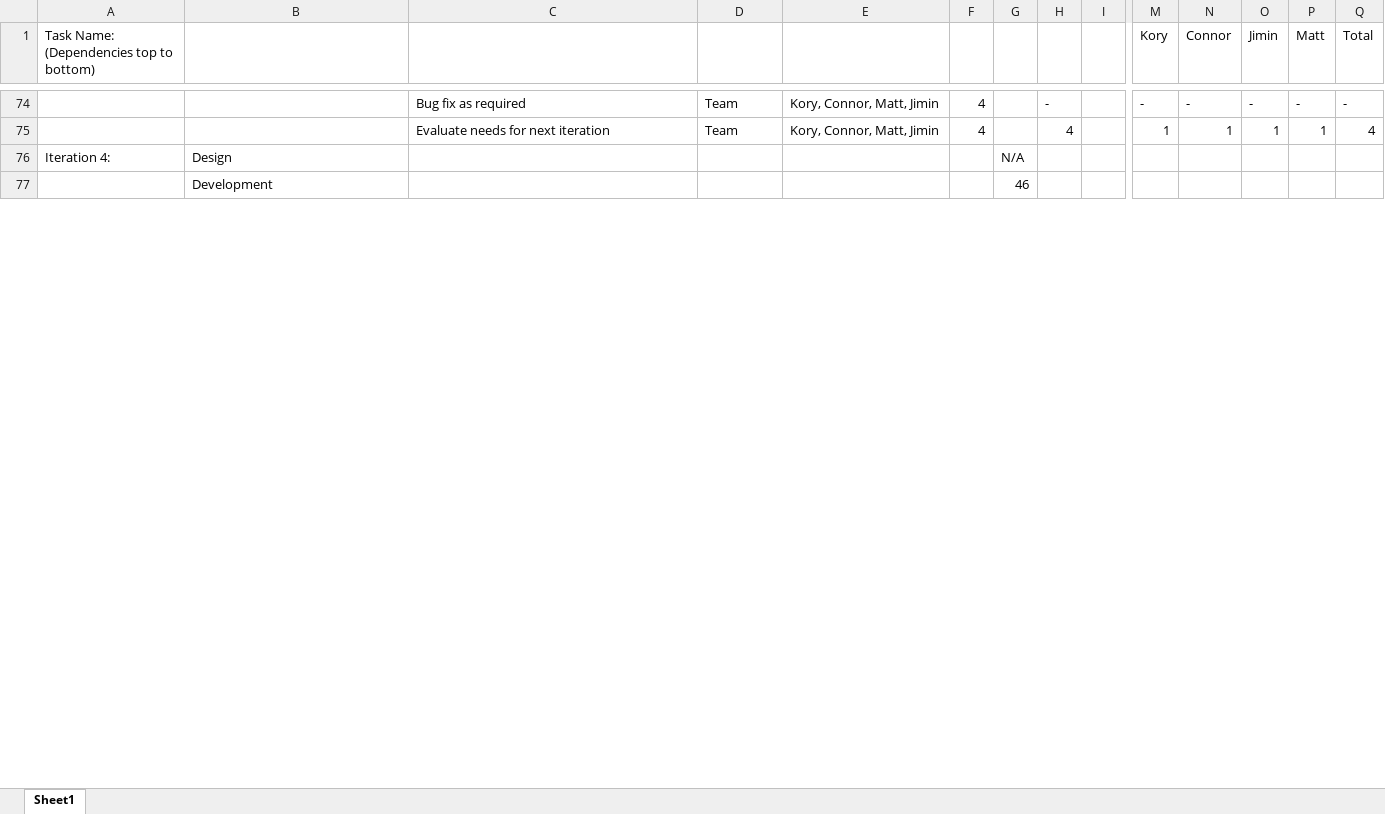
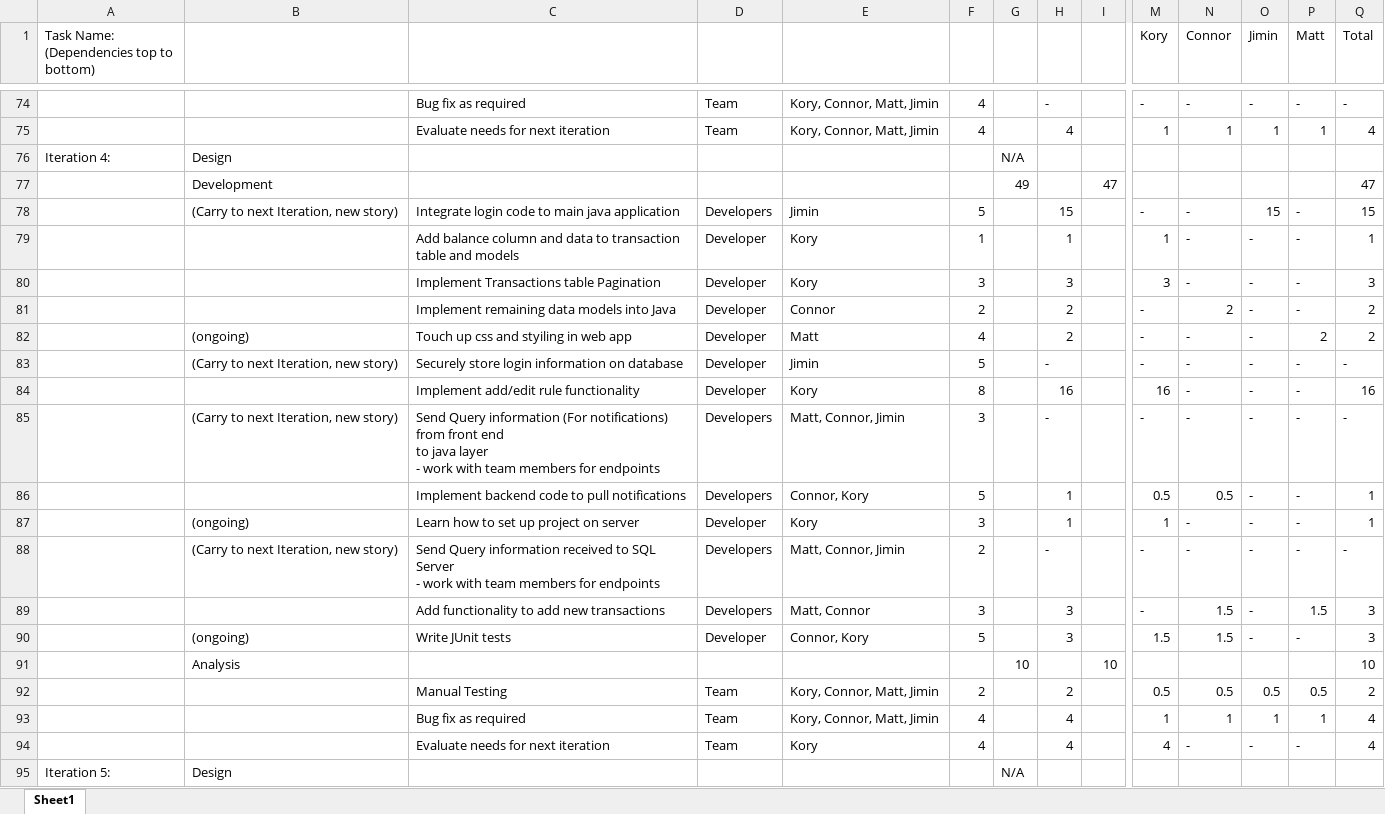
Before and after one commit to umkc-cs-451-2020-spring/Commerce-Notifications-Web-App, an Excel workbook: Documents/Iteration Plans - Group 2.xlsx, sheet Sheet1, drawn as a sheet; only a part is shown, gaps mark what is left out; values as stored, in another font and other column widths than the file's, no cell formats; removed rows and columns are numbered as before the commit, all else as after; rows hold the shown columns only; ↵ is a line break in a cell; the diff covers the shown part only; the diff names each change by its address in the sheet, - before the commit and + after, or states it on an @@ line.

```diff
--- a/Documents/Iteration Plans - Group 2.xlsx (sheet Sheet1)
+++ b/Documents/Iteration Plans - Group 2.xlsx (sheet Sheet1)
-row 77:  | Development |  |  |  |  | 46
+row 77:  | Development |  |  |  |  | 49 |  | 47 |  |  |  |  | 47
+row 78:  | (Carry to next Iteration, new story) | Integrate login code to main java application | Developers | Jimin | 5 |  | 15 |  | - | - | 15 | - | 15
+row 79:  |  | Add balance column and data to transaction table and models | Developer | Kory | 1 |  | 1 |  | 1 | - | - | - | 1
+row 80:  |  | Implement Transactions table Pagination | Developer | Kory | 3 |  | 3 |  | 3 | - | - | - | 3
+row 81:  |  | Implement remaining data models into Java | Developer | Connor | 2 |  | 2 |  | - | 2 | - | - | 2
+row 82:  | (ongoing) | Touch up css and styiling in web app | Developer | Matt | 4 |  | 2 |  | - | - | - | 2 | 2
+row 83:  | (Carry to next Iteration, new story) | Securely store login information on database | Developer | Jimin | 5 |  | - |  | - | - | - | - | -
+row 84:  |  | Implement add/edit rule functionality | Developer | Kory | 8 |  | 16 |  | 16 | - | - | - | 16
+row 85:  | (Carry to next Iteration, new story) | Send Query information (For notifications) from front end ↵ to java layer ↵ - work with team members for endpoints | Developers | Matt, Connor, Jimin | 3 |  | - |  | - | - | - | - | -
+row 86:  |  | Implement backend code to pull notifications | Developers | Connor, Kory | 5 |  | 1 |  | 0.5 | 0.5 | - | - | 1
+row 87:  | (ongoing) | Learn how to set up project on server | Developer | Kory | 3 |  | 1 |  | 1 | - | - | - | 1
+row 88:  | (Carry to next Iteration, new story) | Send Query information received to SQL Server ↵ - work with team members for endpoints | Developers | Matt, Connor, Jimin | 2 |  | - |  | - | - | - | - | -
+row 89:  |  | Add functionality to add new transactions | Developers | Matt, Connor | 3 |  | 3 |  | - | 1.5 | - | 1.5 | 3
+row 90:  | (ongoing) | Write JUnit tests | Developer | Connor, Kory | 5 |  | 3 |  | 1.5 | 1.5 | - | - | 3
+row 91:  | Analysis |  |  |  |  | 10 |  | 10 |  |  |  |  | 10
+row 92:  |  | Manual Testing | Team | Kory, Connor, Matt, Jimin | 2 |  | 2 |  | 0.5 | 0.5 | 0.5 | 0.5 | 2
+row 93:  |  | Bug fix as required | Team | Kory, Connor, Matt, Jimin | 4 |  | 4 |  | 1 | 1 | 1 | 1 | 4
+row 94:  |  | Evaluate needs for next iteration | Team | Kory | 4 |  | 4 |  | 4 | - | - | - | 4
+row 95: Iteration 5: | Design |  |  |  |  | N/A
```
Also changed, not shown: 14 added rows, 23 removed rows and 16 edited cells elsewhere in this sheet, cell formats, 1 other file.
